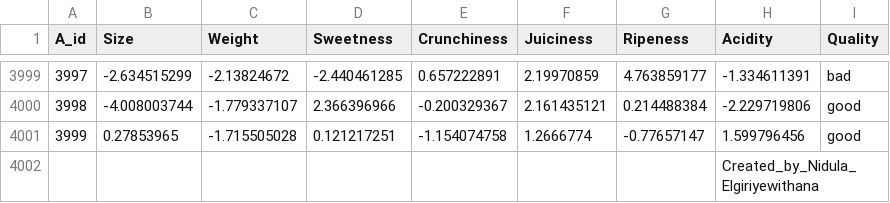
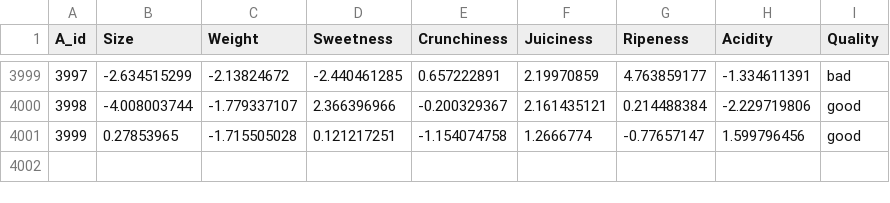
Before and after one commit to CassioD/portfolio, a CSV file: static/kaggle/apple_quality.csv, drawn as a sheet; only a part is shown, gaps mark what is left out.

```diff
--- a/static/kaggle/apple_quality.csv
+++ b/static/kaggle/apple_quality.csv
@@ -4001,2 +4001 @@ A_id,Size,Weight,Sweetness,Crunchiness,Juiciness,Ripeness,Acidity,Quality
 3999,0.27853965,-1.715505028,0.121217251,-1.154074758,1.2666774,-0.77657147,1.599796456,good
-,,,,,,,Created_by_Nidula_Elgiriyewithana,
```
Also changed, not shown: 8 other files.
